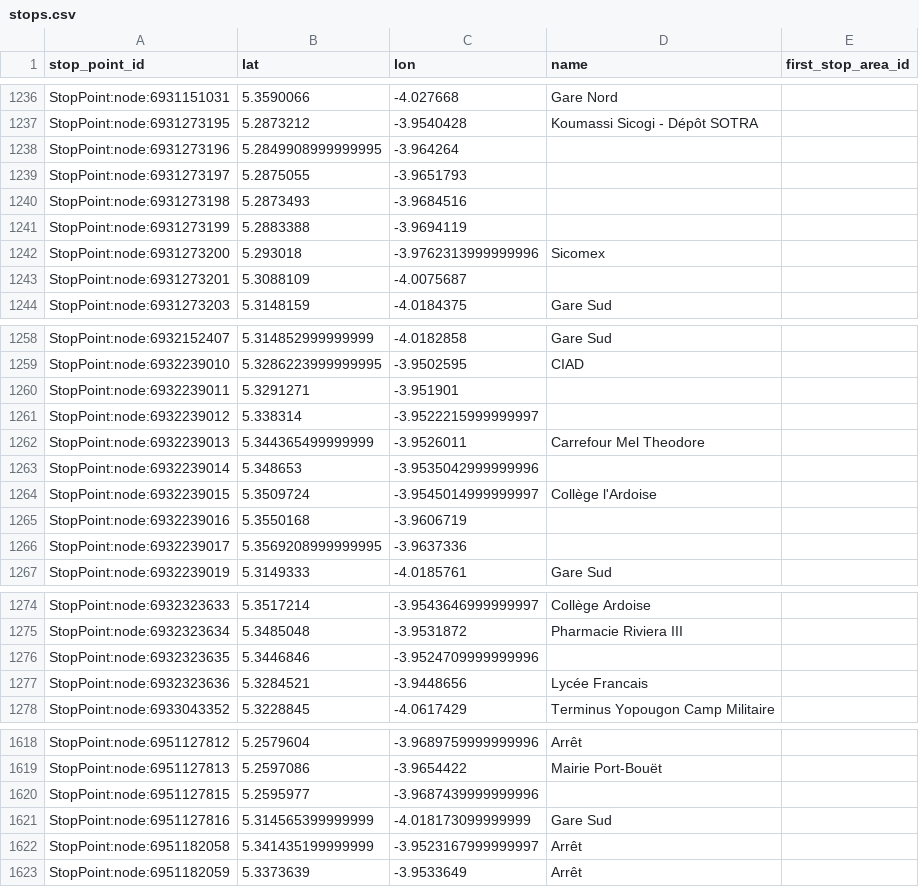
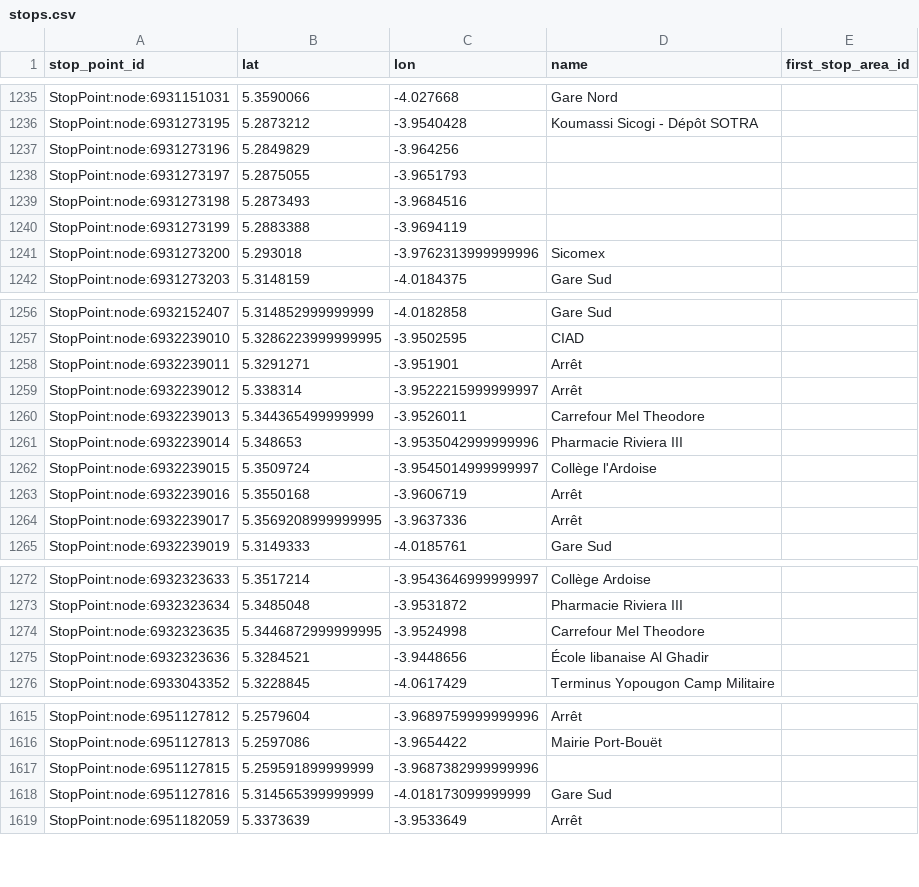
Before and after one commit to Jungle-Bus/AbidjanTransport_geom_ci, a CSV file: stops.csv, drawn as a sheet; only a part is shown, gaps mark what is left out; the diff covers the shown part only.

```diff
--- a/stops.csv
+++ b/stops.csv
@@ -1237,3 +1236,3 @@ StopPoint:node:6931151031,5.3590066,-4.027668,Gare Nord,
 StopPoint:node:6931273195,5.2873212,-3.9540428,Koumassi Sicogi - Dépôt SOTRA,
-StopPoint:node:6931273196,5.2849908999999995,-3.964264,,
+StopPoint:node:6931273196,5.2849829,-3.964256,,
 StopPoint:node:6931273197,5.2875055,-3.9651793,,
@@ -1242,3 +1241,2 @@ StopPoint:node:6931273199,5.2883388,-3.9694119,,
 StopPoint:node:6931273200,5.293018,-3.9762313999999996,Sicomex,
-StopPoint:node:6931273201,5.3088109,-4.0075687,,
 StopPoint:node:6931273203,5.3148159,-4.0184375,Gare Sud,
@@ -1259,9 +1257,9 @@ StopPoint:node:6932152407,5.314852999999999,-4.0182858,Gare Sud,
 StopPoint:node:6932239010,5.3286223999999995,-3.9502595,CIAD,
-StopPoint:node:6932239011,5.3291271,-3.951901,,
-StopPoint:node:6932239012,5.338314,-3.9522215999999997,,
+StopPoint:node:6932239011,5.3291271,-3.951901,Arrêt,
+StopPoint:node:6932239012,5.338314,-3.9522215999999997,Arrêt,
 StopPoint:node:6932239013,5.344365499999999,-3.9526011,Carrefour Mel Theodore,
-StopPoint:node:6932239014,5.348653,-3.9535042999999996,,
+StopPoint:node:6932239014,5.348653,-3.9535042999999996,Pharmacie Riviera III,
 StopPoint:node:6932239015,5.3509724,-3.9545014999999997,Collège l'Ardoise,
-StopPoint:node:6932239016,5.3550168,-3.9606719,,
-StopPoint:node:6932239017,5.3569208999999995,-3.9637336,,
+StopPoint:node:6932239016,5.3550168,-3.9606719,Arrêt,
+StopPoint:node:6932239017,5.3569208999999995,-3.9637336,Arrêt,
 StopPoint:node:6932239019,5.3149333,-4.0185761,Gare Sud,
@@ -1275,4 +1273,4 @@ StopPoint:node:6932323633,5.3517214,-3.9543646999999997,Collège Ardoise,
 StopPoint:node:6932323634,5.3485048,-3.9531872,Pharmacie Riviera III,
-StopPoint:node:6932323635,5.3446846,-3.9524709999999996,,
-StopPoint:node:6932323636,5.3284521,-3.9448656,Lycée Francais,
+StopPoint:node:6932323635,5.3446872999999995,-3.9524998,Carrefour Mel Theodore,
+StopPoint:node:6932323636,5.3284521,-3.9448656,École libanaise Al Ghadir,
 StopPoint:node:6933043352,5.3228845,-4.0617429,Terminus Yopougon Camp Militaire,
@@ -1619,5 +1616,4 @@ StopPoint:node:6951127812,5.2579604,-3.9689759999999996,Arrêt,
 StopPoint:node:6951127813,5.2597086,-3.9654422,Mairie Port-Bouët,
-StopPoint:node:6951127815,5.2595977,-3.9687439999999996,,
+StopPoint:node:6951127815,5.259591899999999,-3.9687382999999996,,
 StopPoint:node:6951127816,5.314565399999999,-4.018173099999999,Gare Sud,
-StopPoint:node:6951182058,5.341435199999999,-3.9523167999999997,Arrêt,
 StopPoint:node:6951182059,5.3373639,-3.9533649,Arrêt,
```
Also changed, not shown: 15 added rows, 3 removed rows and 31 edited cells elsewhere in this file, lines.csv, 2 other files.
